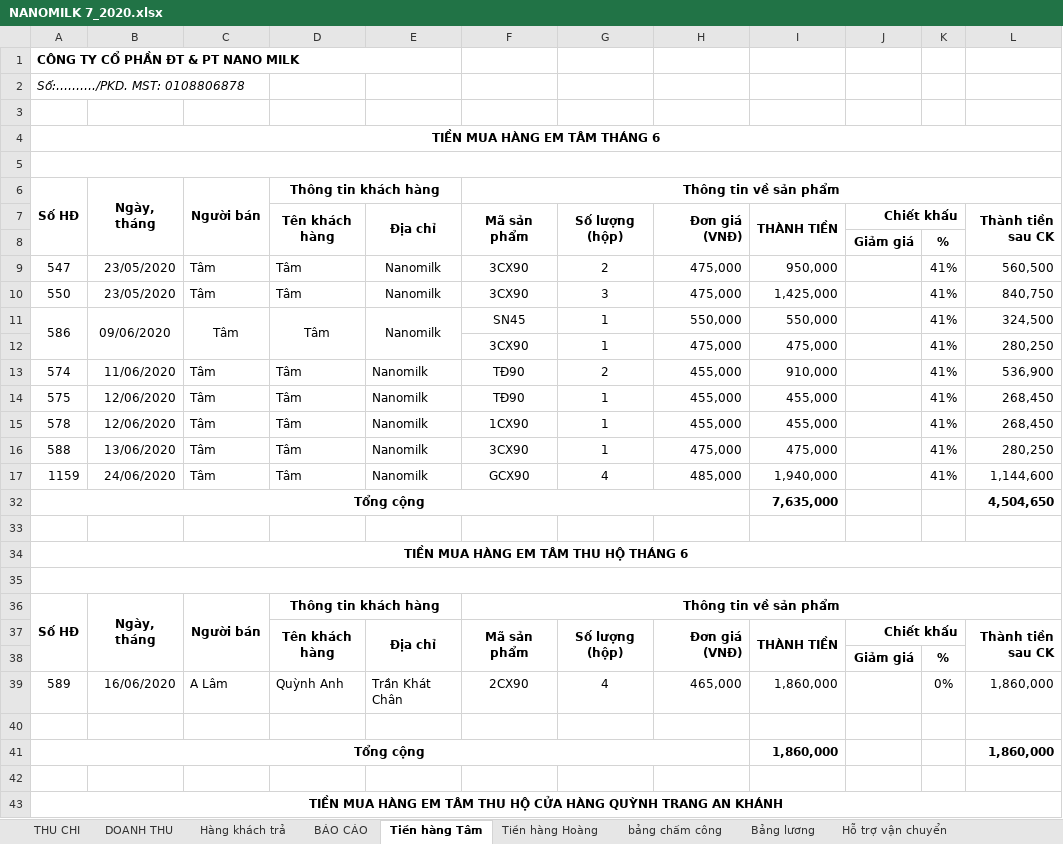
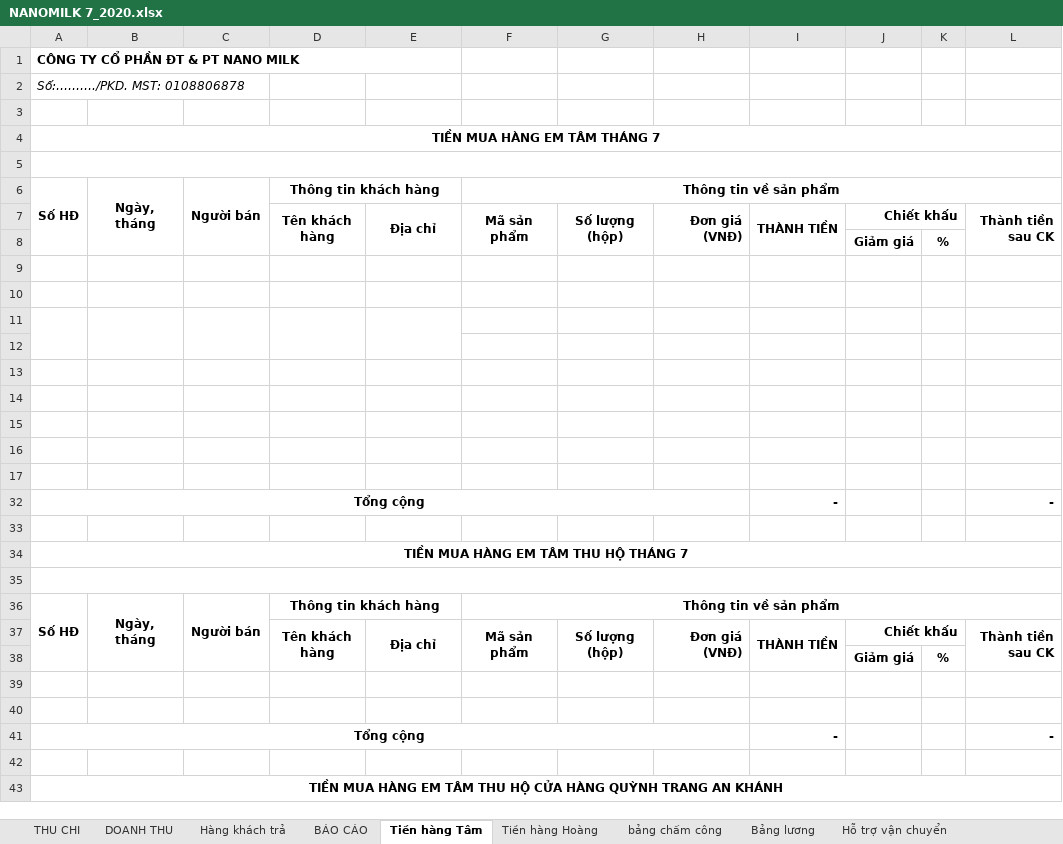
Before and after one commit to lexusna98/HangWorkspace, an Excel workbook: KẾ TOÁN - THÁI HẰNG/NANOMILK 7_2020.xlsx, sheet Tiền hàng Tâm, drawn as a sheet; only a part is shown; values as stored, in another font and other column widths than the file's, no borders; removed rows and columns are numbered as before the commit, all else as after; the diff covers the shown part only; the diff names each change by its address in the sheet, - before the commit and + after, or states it on an @@ line.

```diff
--- a/KẾ TOÁN - THÁI HẰNG/NANOMILK 7_2020.xlsx (sheet Tiền hàng Tâm)
+++ b/KẾ TOÁN - THÁI HẰNG/NANOMILK 7_2020.xlsx (sheet Tiền hàng Tâm)
-A4: TIỀN MUA HÀNG EM TÂM THÁNG 6
+A4: TIỀN MUA HÀNG EM TÂM THÁNG 7
-row 9: 547 | 23/05/2020 | Tâm | Tâm | Nanomilk | 3CX90 | 2 | 475,000 | 950,000 |  | 41% | 560,500
-row 10: 550 | 23/05/2020 | Tâm | Tâm | Nanomilk | 3CX90 | 3 | 475,000 | 1,425,000 |  | 41% | 840,750
-row 11: 586 | 09/06/2020 | Tâm | Tâm | Nanomilk | SN45 | 1 | 550,000 | 550,000 |  | 41% | 324,500
-row 12:  |  |  |  |  | 3CX90 | 1 | 475,000 | 475,000 |  | 41% | 280,250
-row 13: 574 | 11/06/2020 | Tâm | Tâm | Nanomilk | TĐ90 | 2 | 455,000 | 910,000 |  | 41% | 536,900
-row 14: 575 | 12/06/2020 | Tâm | Tâm | Nanomilk | TĐ90 | 1 | 455,000 | 455,000 |  | 41% | 268,450
-row 15: 578 | 12/06/2020 | Tâm | Tâm | Nanomilk | 1CX90 | 1 | 455,000 | 455,000 |  | 41% | 268,450
-row 16: 588 | 13/06/2020 | Tâm | Tâm | Nanomilk | 3CX90 | 1 | 475,000 | 475,000 |  | 41% | 280,250
-row 17: 1159 | 24/06/2020 | Tâm | Tâm | Nanomilk | GCX90 | 4 | 485,000 | 1,940,000 |  | 41% | 1,144,600
-row 32: Tổng cộng |  |  |  |  |  |  |  | 7,635,000 |  |  | 4,504,650
+row 10: (empty)
+row 11: (empty)
+row 12: (empty)
+row 13: (empty)
+row 14: (empty)
+row 15: (empty)
+row 16: (empty)
+row 17: (empty)
+row 32: Tổng cộng |  |  |  |  |  |  |  | - |  |  | -
+row 33: (empty)
-A34: TIỀN MUA HÀNG EM TÂM THU HỘ THÁNG 6
+A34: TIỀN MUA HÀNG EM TÂM THU HỘ THÁNG 7
-row 39: 589 | 16/06/2020 | A Lâm | Quỳnh Anh | Trần Khát Chân | 2CX90 | 4 | 465,000 | 1,860,000 |  | 0% | 1,860,000
+row 40: (empty)
-I41: 1,860,000
+I41: -
-L41: 1,860,000
+L41: -
```
Also changed, not shown: 6 added rows, 6 removed rows and 44 edited cells elsewhere in this sheet, sheet bảng chấm công, sheet Hàng khách trả, sheet Hỗ trợ vận chuyển, sheet Tiền hàng Hoàng, sheet Bảng lương, sheet THU CHI, 2 more sheets, KẾ TOÁN - THÁI HẰNG/KHO KÍN.xlsx, KẾ TOÁN - THÁI HẰNG/KHO MỞ.xlsx, 4 other files.
